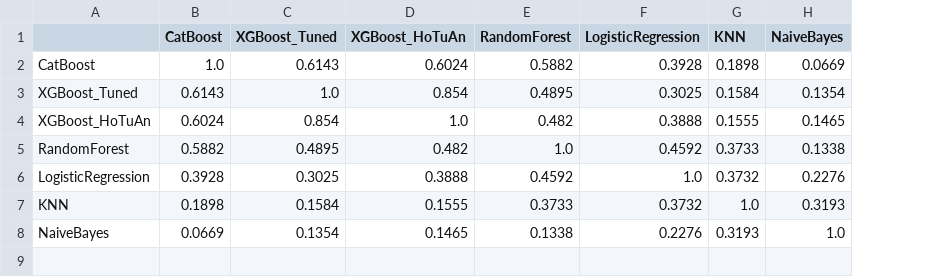
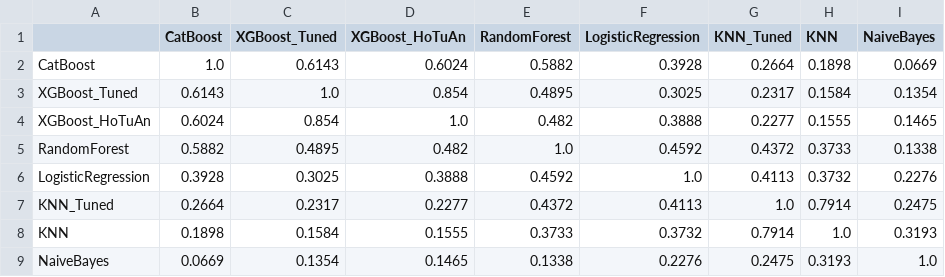
Before and after one commit to hai-dep-try/obesity-ml-research, a CSV file: results/model_error_correlation.csv, drawn as a sheet; the diff names each change by its address in the sheet, - before the commit and + after, or states it on an @@ line.

```diff
--- a/results/model_error_correlation.csv
+++ b/results/model_error_correlation.csv
+column G (KNN_Tuned), rows 2-6: 0.2664 | 0.2317 | 0.2277 | 0.4372 | 0.4113; rows 8-9: 0.7914 | 0.2475
+row 7: KNN_Tuned | 0.2664 | 0.2317 | 0.2277 | 0.4372 | 0.4113 | 1.0 | 0.7914 | 0.2475
```
Also changed, not shown: results/error_analysis_top_pairs.csv, results/extended_comparison.csv, 23 other files.
